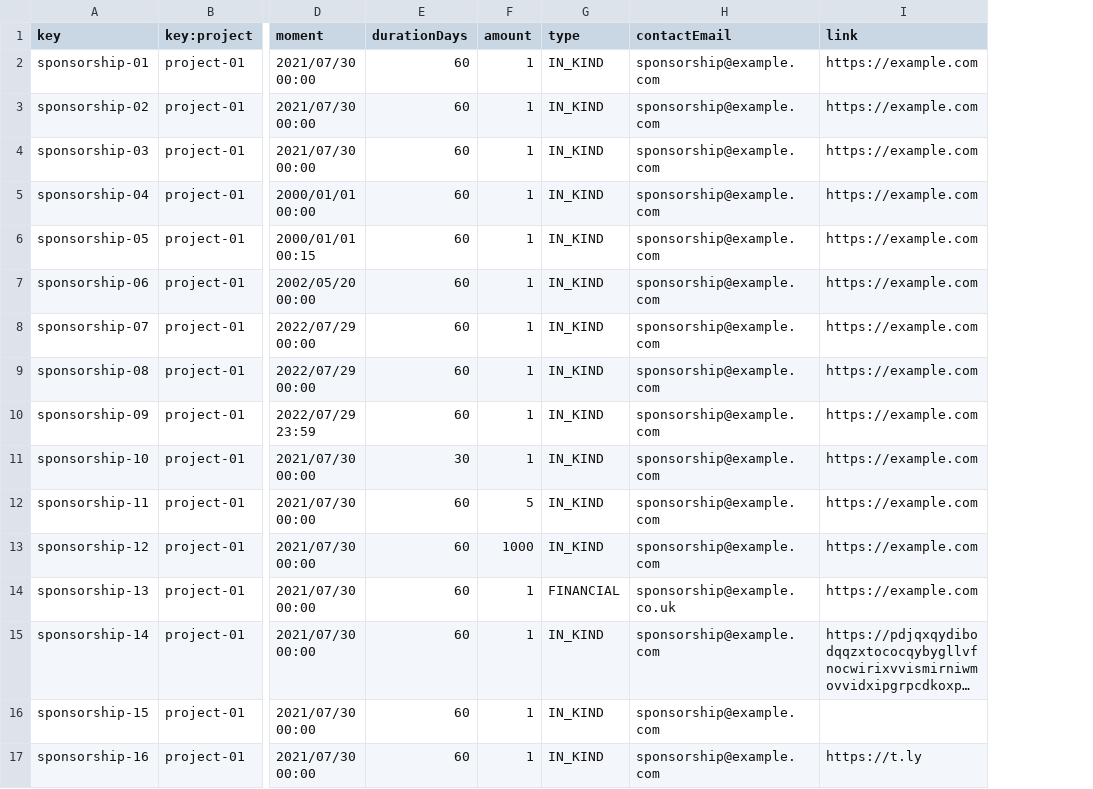
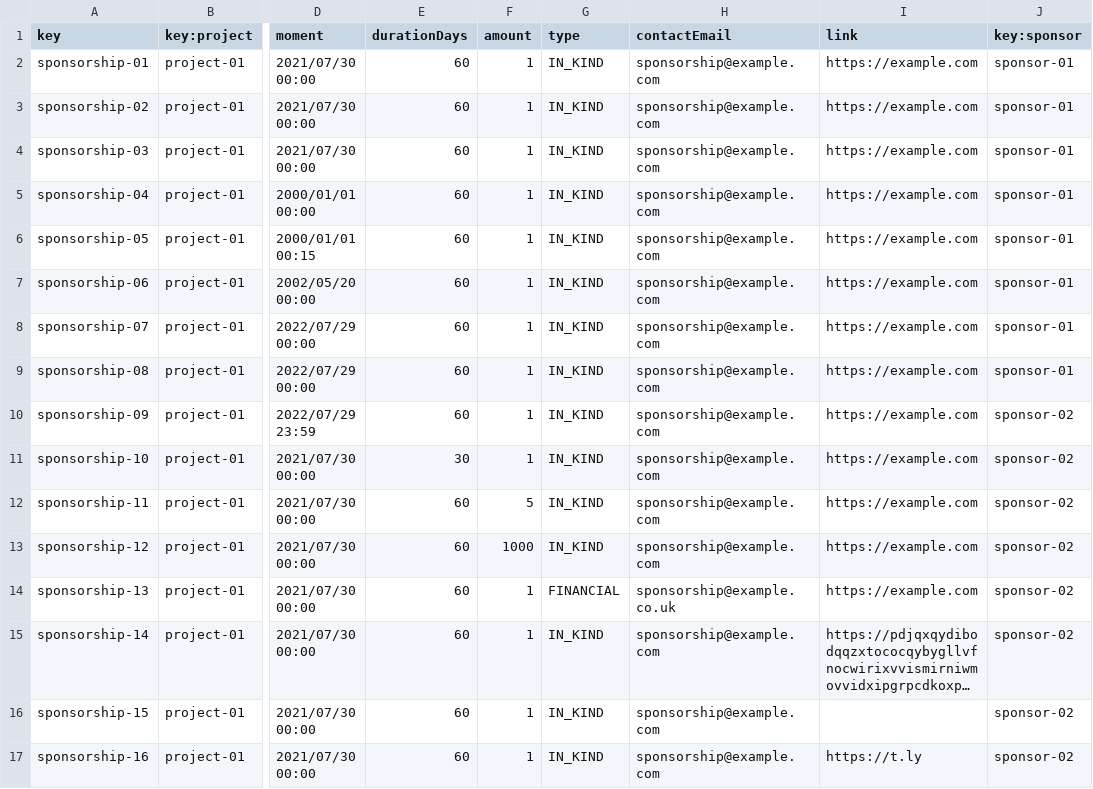
Before and after one commit to DP2-C1-07/Acme-One-24.1.0-C1.07, a CSV file: src/main/webapp/WEB-INF/resources/sample-data/sponsorship.csv, drawn as a sheet; only a part is shown, gaps mark what is left out; long unchanged cells end in …; the diff names each change by its address in the sheet, - before the commit and + after, or states it on an @@ line.

Commit message:
feat: implement sponsor/sponsorship/list-mine

```diff
--- a/src/main/webapp/WEB-INF/resources/sample-data/sponsorship.csv
+++ b/src/main/webapp/WEB-INF/resources/sample-data/sponsorship.csv
+column J (key:sponsor), rows 2-17: sponsor-01 | sponsor-01 | sponsor-01 | sponsor-01 | sponsor-01 | sponsor-01 | sponsor-01 | sponsor-01 | sponsor-02 | sponsor-02 | sponsor-02 | sponsor-02 | sponsor-02 | sponsor-02 | sponsor-02 | sponsor-02
```
Also changed, not shown: 10 other files.
